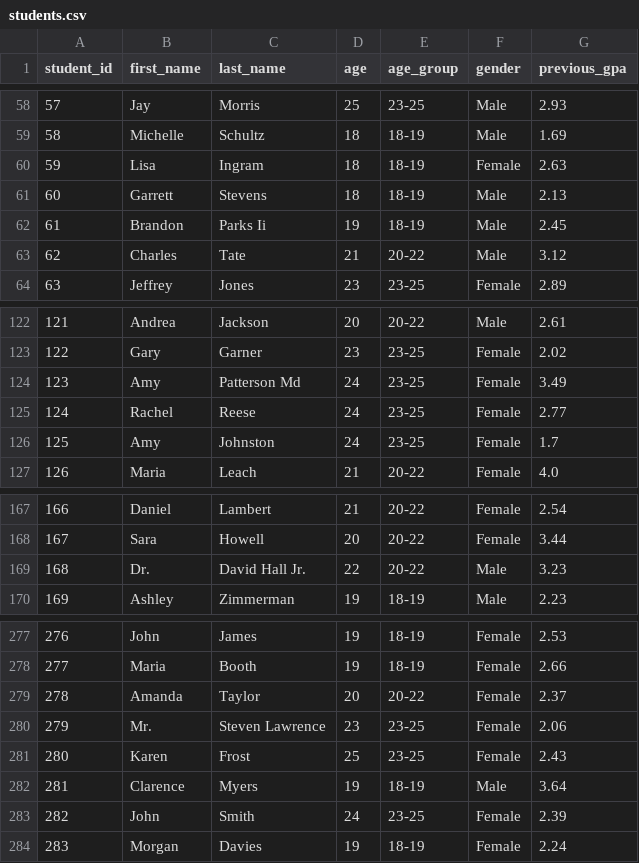
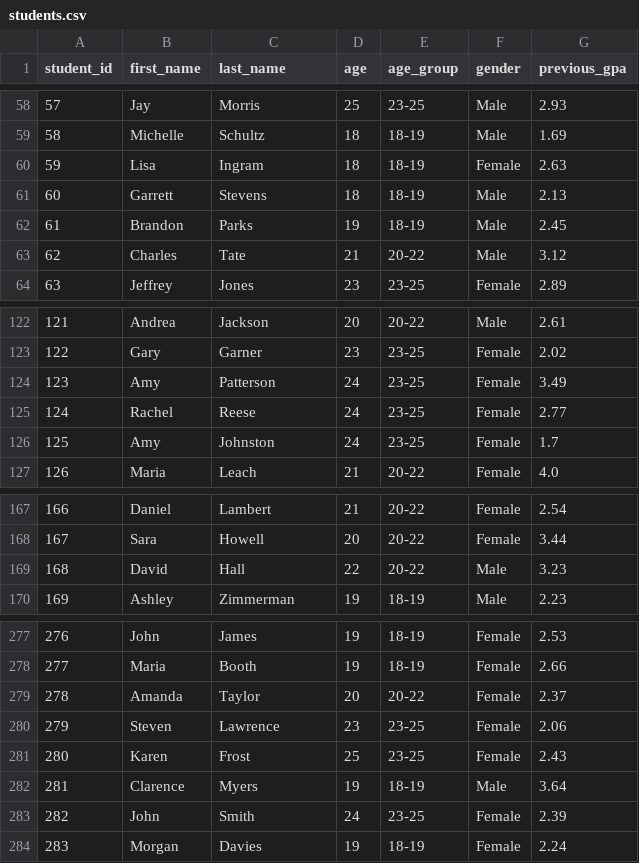
Before and after one commit to PrajjwalGyawali/student-performance-analysis, a CSV file: data/processed/students.csv, drawn as a sheet; only a part is shown, gaps mark what is left out; the diff covers the shown part only.

Commit message:
chore: regenerate processed data, database, SQL report, charts and notebook after name-cleaning fix

```diff
--- a/data/processed/students.csv
+++ b/data/processed/students.csv
@@ -61,3 +61,3 @@ student_id,first_name,last_name,age,age_group,gender,previous_gpa
 60,Garrett,Stevens,18,18-19,Male,2.13
-61,Brandon,Parks Ii,19,18-19,Male,2.45
+61,Brandon,Parks,19,18-19,Male,2.45
 62,Charles,Tate,21,20-22,Male,3.12
@@ -123,3 +123,3 @@ student_id,first_name,last_name,age,age_group,gender,previous_gpa
 122,Gary,Garner,23,23-25,Female,2.02
-123,Amy,Patterson Md,24,23-25,Female,3.49
+123,Amy,Patterson,24,23-25,Female,3.49
 124,Rachel,Reese,24,23-25,Female,2.77
@@ -168,3 +168,3 @@ student_id,first_name,last_name,age,age_group,gender,previous_gpa
 167,Sara,Howell,20,20-22,Female,3.44
-168,Dr.,David Hall Jr.,22,20-22,Male,3.23
+168,David,Hall,22,20-22,Male,3.23
 169,Ashley,Zimmerman,19,18-19,Male,2.23
@@ -279,3 +279,3 @@ student_id,first_name,last_name,age,age_group,gender,previous_gpa
 278,Amanda,Taylor,20,20-22,Female,2.37
-279,Mr.,Steven Lawrence,23,23-25,Female,2.06
+279,Steven,Lawrence,23,23-25,Female,2.06
 280,Karen,Frost,25,23-25,Female,2.43
```
Also changed, not shown: 14 edited cells elsewhere in this file, 3 other files.
